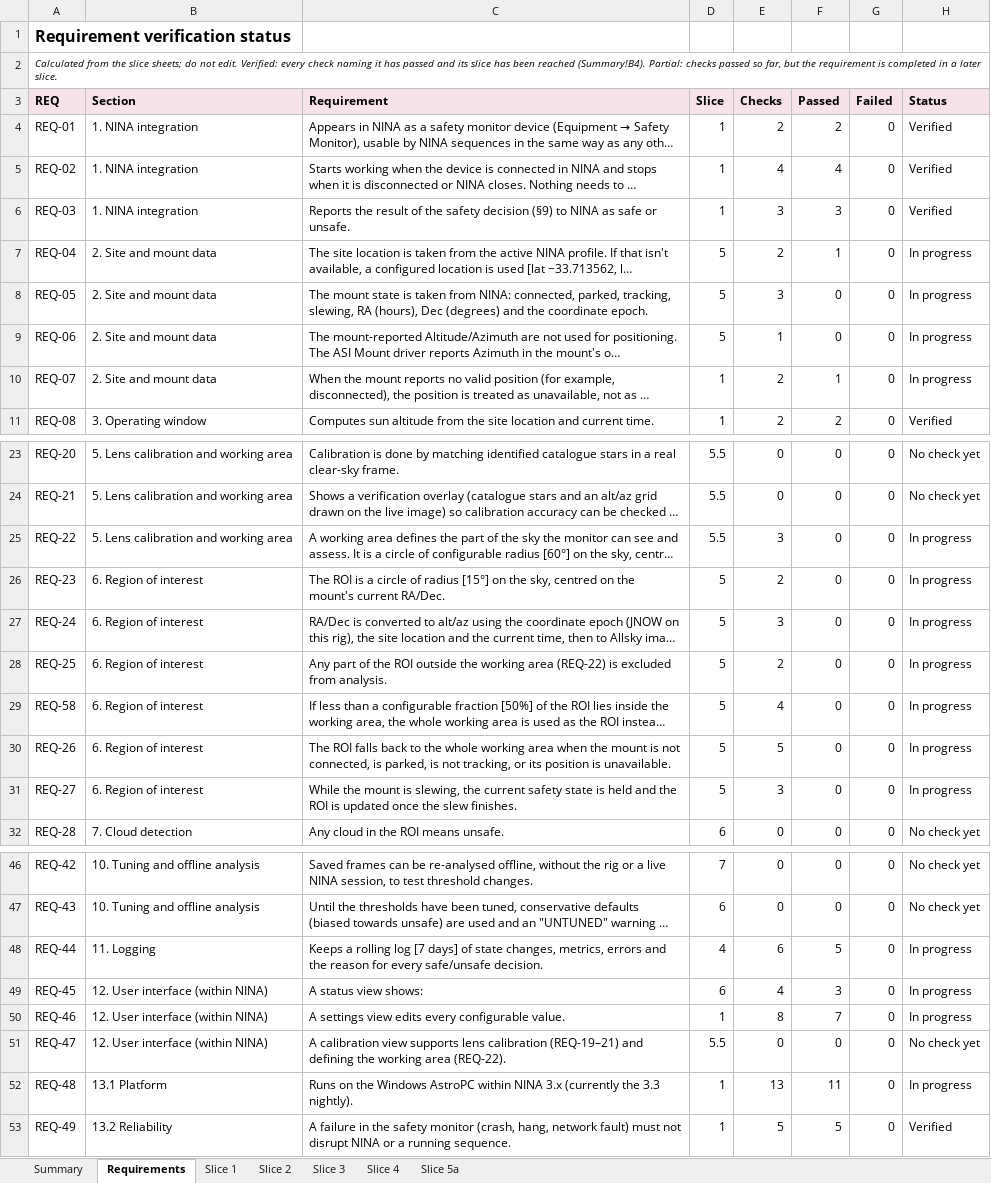
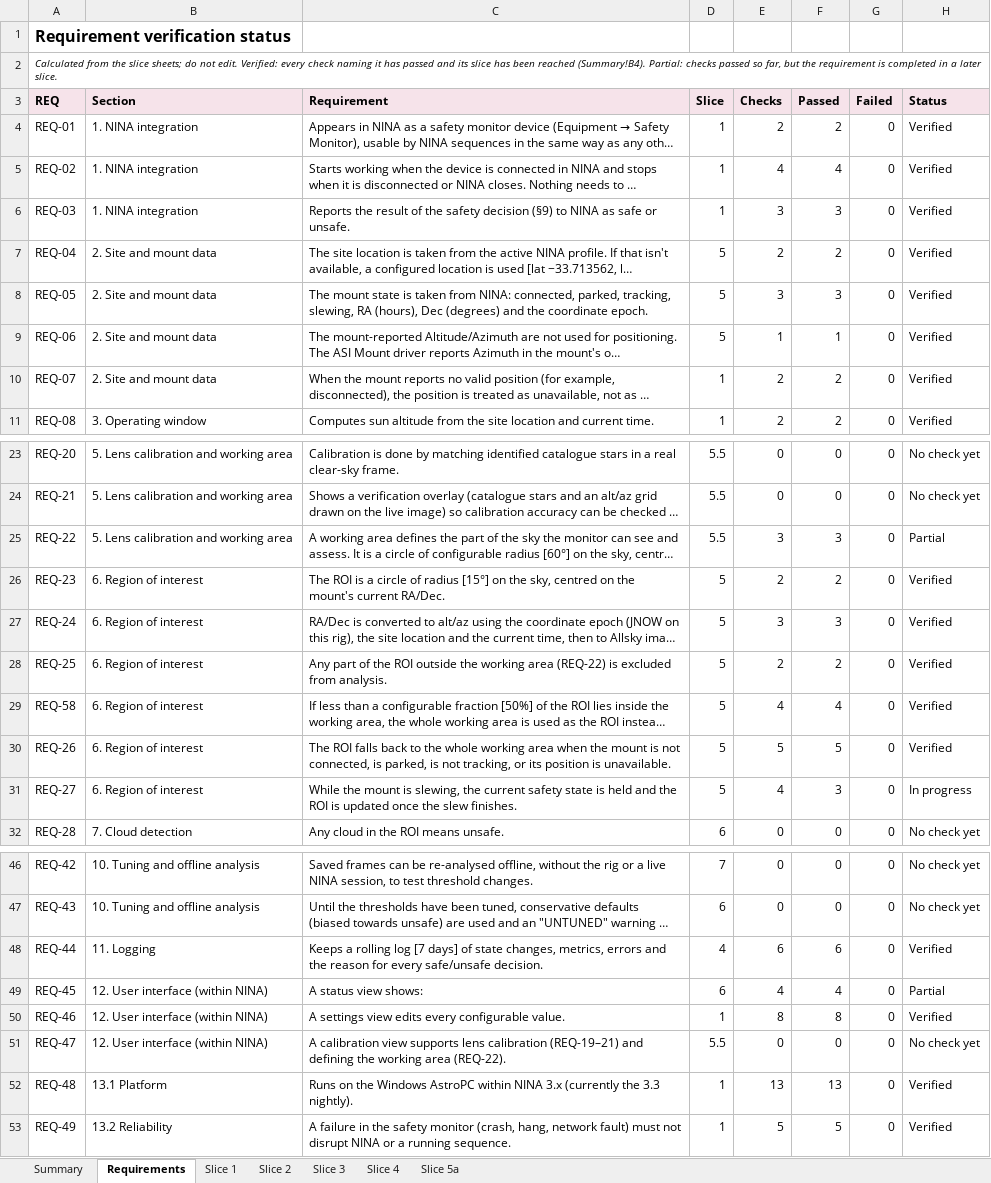
Before and after one commit to mpinnuck/NINAAllskySafetyMonitor, an Excel workbook: docs/verification/verification.xlsx, sheet Requirements, drawn as a sheet; only a part is shown, gaps mark what is left out; long unchanged cells end in …; values as stored, in another font and other column widths than the file's, no borders; charts and pictures and conditional formats not drawn; the diff names each change by its address in the sheet, - before the commit and + after, or states it on an @@ line.

```diff
--- a/docs/verification/verification.xlsx (sheet Requirements)
+++ b/docs/verification/verification.xlsx (sheet Requirements)
-F7 (Passed): 1
+F7 (Passed): 2
-H7:H10 (Status): In progress
+H7:H10 (Status): Verified
-F8 (Passed): 0
+F8 (Passed): 3
-F9 (Passed): 0
+F9 (Passed): 1
-F10 (Passed): 1
+F10 (Passed): 2
-F25 (Passed): 0
+F25 (Passed): 3
-H25 (Status): In progress
+H25 (Status): Partial
-F26 (Passed): 0
+F26 (Passed): 2
-H26:H30 (Status): In progress
+H26:H30 (Status): Verified
-F27 (Passed): 0
+F27 (Passed): 3
-F28 (Passed): 0
+F28 (Passed): 2
-F29 (Passed): 0
+F29 (Passed): 4
-F30 (Passed): 0
+F30 (Passed): 5
-E31 (Checks): 3
+E31 (Checks): 4
-F31 (Passed): 0
+F31 (Passed): 3
-F48 (Passed): 5
+F48 (Passed): 6
-H48 (Status): In progress
+H48 (Status): Verified
-F49 (Passed): 3
+F49 (Passed): 4
-H49 (Status): In progress
+H49 (Status): Partial
-F50 (Passed): 7
+F50 (Passed): 8
-H50 (Status): In progress
+H50 (Status): Verified
-F52 (Passed): 11
+F52 (Passed): 13
-H52 (Status): In progress
+H52 (Status): Verified
```
Also changed, not shown: sheet Slice 5a, sheet Summary, formulas that keep their value, 15 other files.
